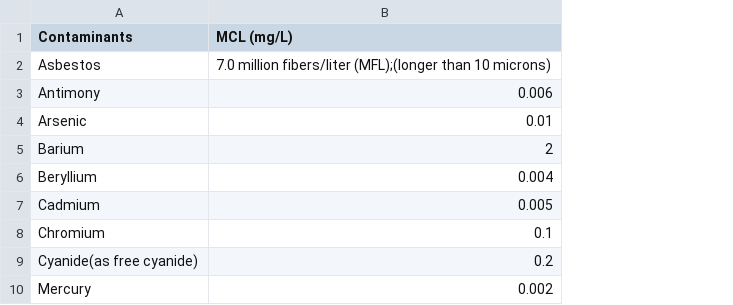
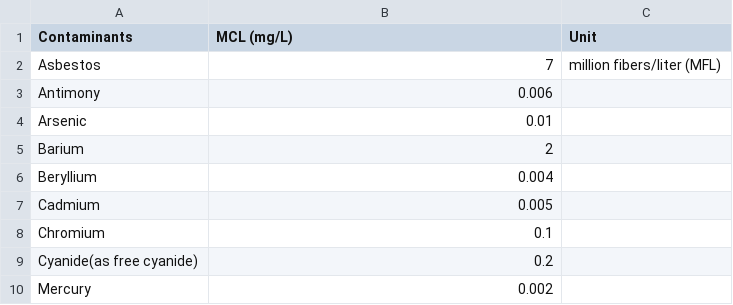
Before and after one commit to ewpatton/SemantEco, a CSV file: src/csv/ny-regulation.csv, drawn as a sheet; only a part is shown; the diff covers the shown part only; the diff names each change by its address in the sheet, - before the commit and + after, or states it on an @@ line.

Commit message:
add unit column

```diff
--- a/src/csv/ny-regulation.csv
+++ b/src/csv/ny-regulation.csv
+column C (Unit), row 2: million fibers/liter (MFL)
-B2 (MCL (mg/L)): 7.0 million fibers/liter (MFL);(longer than 10 microns)
+B2 (MCL (mg/L)): 7
```
Also changed, not shown: 3 added rows, 3 removed rows and 11 edited cells elsewhere in this file.
